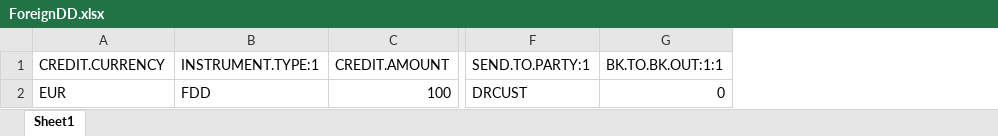
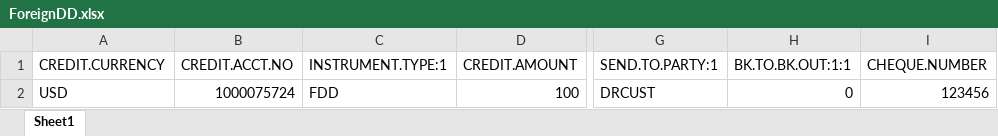
Before and after one commit to saribshamim001/storage, an Excel workbook: Excel Data/ForeignDD.xlsx, sheet Sheet1, drawn as a sheet; only a part is shown, gaps mark what is left out; values as stored, in another font and other column widths than the file's, no borders; the diff names each change by its address in the sheet, - before the commit and + after, or states it on an @@ line.

Commit message:
Committed Excel Data Updated, Sara Hasan

```diff
--- a/Excel Data/ForeignDD.xlsx (sheet Sheet1)
+++ b/Excel Data/ForeignDD.xlsx (sheet Sheet1)
+column B (CREDIT.ACCT.NO), row 2: 1000075724
+column I (CHEQUE.NUMBER), row 2: 123456
-A2 (CREDIT.CURRENCY): EUR
+A2 (CREDIT.CURRENCY): USD
```
Also changed, not shown: Data/FundsTransferGeneral.xlsx, 21 other files.
